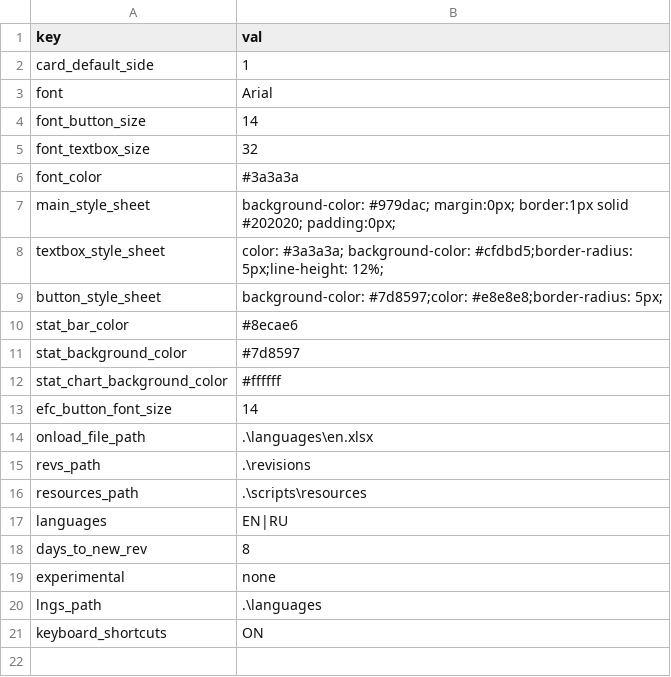
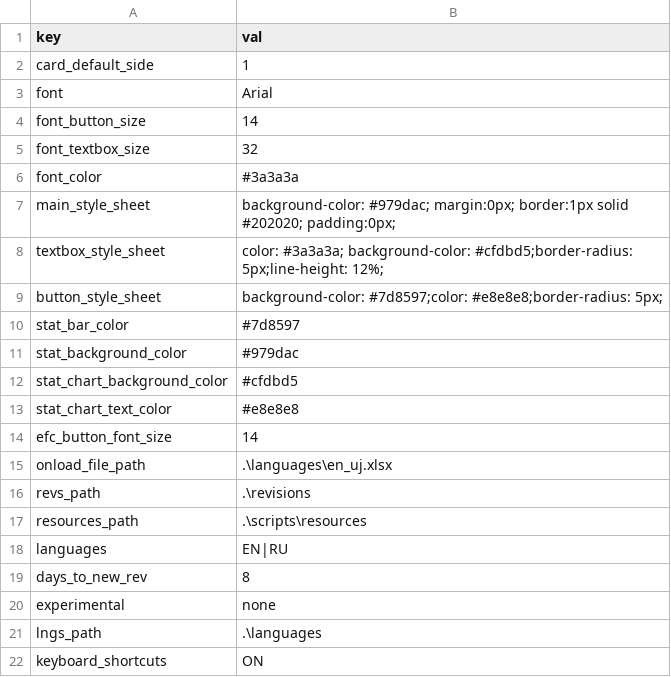
Before and after one commit to AlbertP3/FlashCards, a CSV file: scripts/resources/config.csv, drawn as a sheet.

```diff
--- a/scripts/resources/config.csv
+++ b/scripts/resources/config.csv
@@ -9,7 +9,8 @@ textbox_style_sheet,color: #3a3a3a; background-color: #cfdbd5;border-radius: 5px
 button_style_sheet,background-color: #7d8597;color: #e8e8e8;border-radius: 5px;
-stat_bar_color,#8ecae6
-stat_background_color,#7d8597
-stat_chart_background_color,#ffffff
+stat_bar_color,#7d8597
+stat_background_color,#979dac
+stat_chart_background_color,#cfdbd5
+stat_chart_text_color,#e8e8e8
 efc_button_font_size,14
-onload_file_path,.\languages\en.xlsx
+onload_file_path,.\languages\en_uj.xlsx
 revs_path,.\revisions
```
Also changed, not shown: 7 other files.
